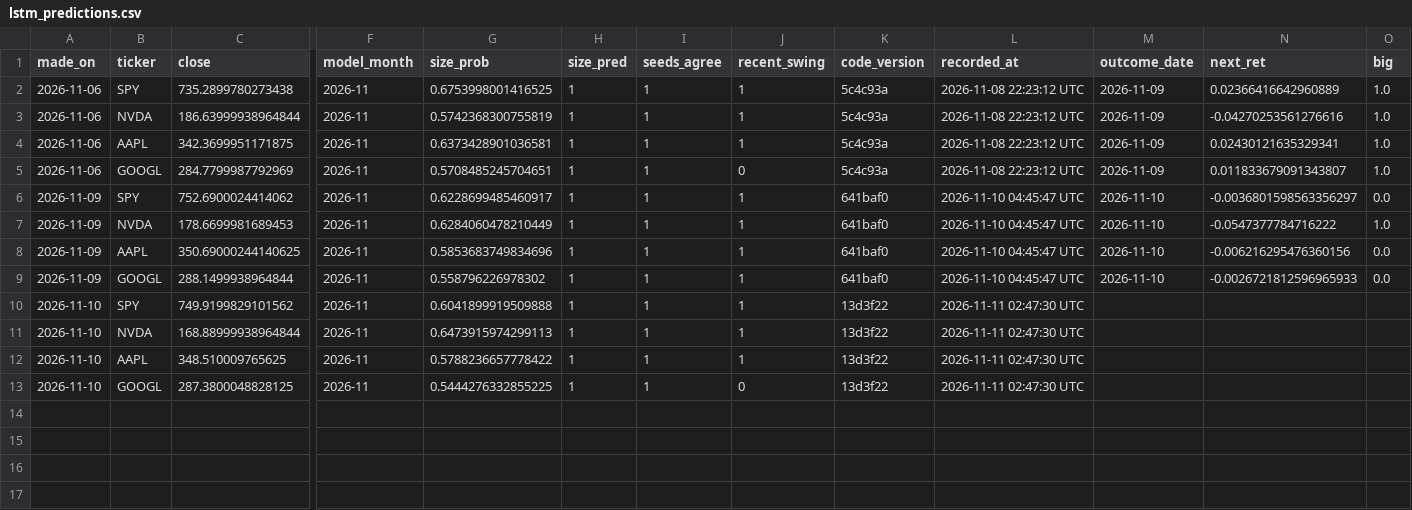
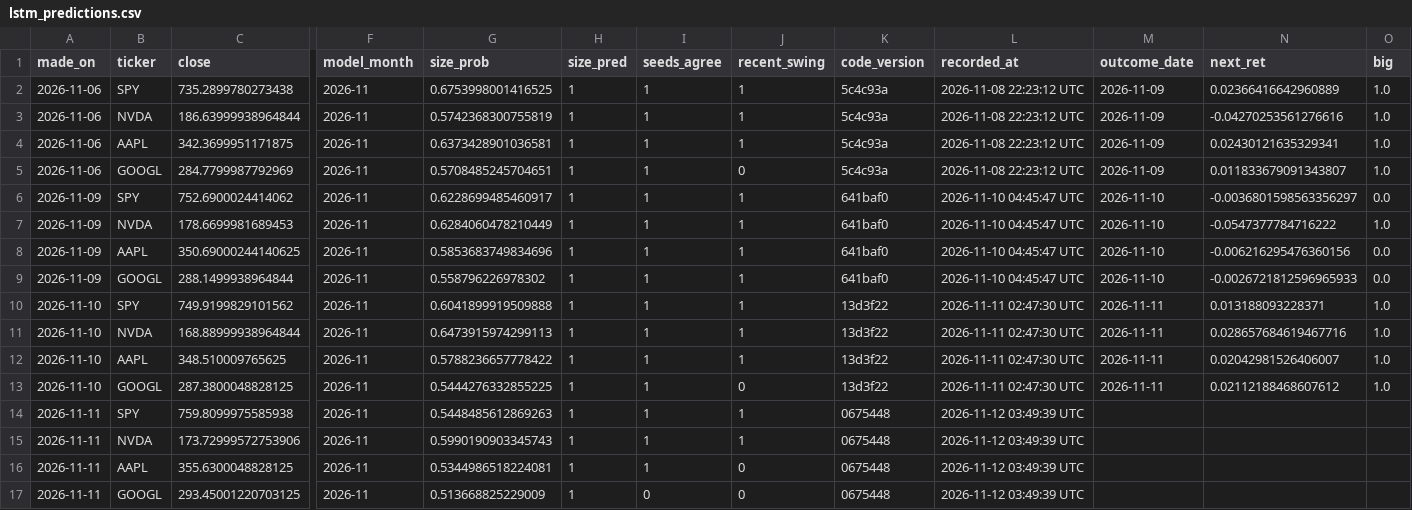
Before and after one commit to pranaysharma13/stock-movement-predictor, a CSV file: forward_test/lstm_predictions.csv, drawn as a sheet; only a part is shown, gaps mark what is left out; rows hold the shown columns only; the diff names each change by its address in the sheet, - before the commit and + after, or states it on an @@ line.

```diff
--- a/forward_test/lstm_predictions.csv
+++ b/forward_test/lstm_predictions.csv
-M10:M13 (outcome_date): (empty)
+M10:M13 (outcome_date): 2026-11-11
-N10 (next_ret): (empty)
+N10 (next_ret): 0.013188093228371
-O10:O13 (big): (empty)
+O10:O13 (big): 1.0
-N11 (next_ret): (empty)
+N11 (next_ret): 0.028657684619467716
-N12 (next_ret): (empty)
+N12 (next_ret): 0.02042981526406007
-N13 (next_ret): (empty)
+N13 (next_ret): 0.02112188468607612
+row 14: 2026-11-11 | SPY | 759.8099975585938 | 2026-11 | 0.5448485612869263 | 1 | 1 | 1 | 0675448 | 2026-11-12 03:49:39 UTC
+row 15: 2026-11-11 | NVDA | 173.72999572753906 | 2026-11 | 0.5990190903345743 | 1 | 1 | 1 | 0675448 | 2026-11-12 03:49:39 UTC
+row 16: 2026-11-11 | AAPL | 355.6300048828125 | 2026-11 | 0.5344986518224081 | 1 | 1 | 0 | 0675448 | 2026-11-12 03:49:39 UTC
+row 17: 2026-11-11 | GOOGL | 293.45001220703125 | 2026-11 | 0.513668825229009 | 1 | 0 | 0 | 0675448 | 2026-11-12 03:49:39 UTC
```
Also changed, not shown: forward_test/predictions.csv, 2 other files.
